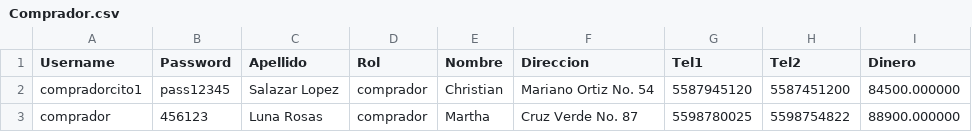
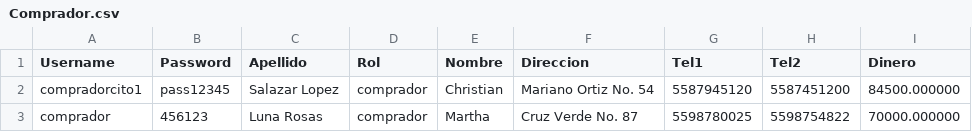
Before and after one commit to Polito9/Simple_System_School, a CSV file: source/Comprador.csv, drawn as a sheet.

```diff
--- a/source/Comprador.csv
+++ b/source/Comprador.csv
@@ -2,2 +2,2 @@ Username,Password,Apellido,Rol,Nombre,Direccion,Tel1,Tel2,Dinero
 compradorcito1,pass12345,Salazar Lopez,comprador,Christian,Mariano Ortiz No. 54,5587945120,5587451200,84500.000000
-comprador,456123,Luna Rosas,comprador,Martha,Cruz Verde No. 87,5598780025,5598754822,88900.000000
+comprador,456123,Luna Rosas,comprador,Martha,Cruz Verde No. 87,5598780025,5598754822,70000.000000
```
Also changed, not shown: source/Productos.csv, 3 other files.
